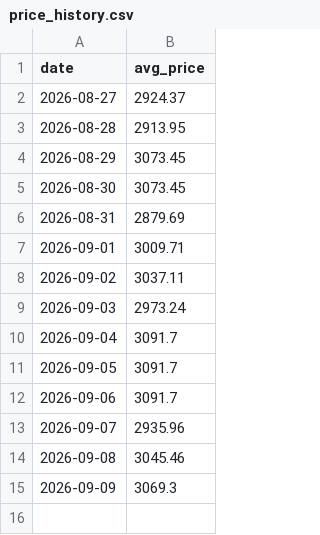
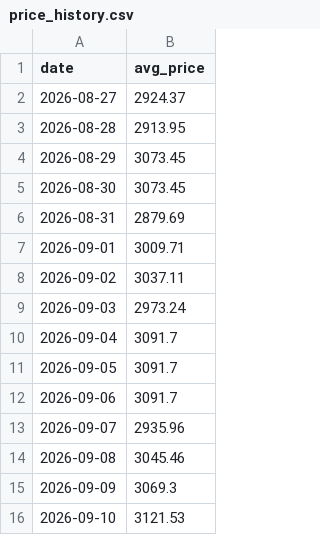
Before and after one commit to sriram1334-maker/cardamom-price-bot, a CSV file: price_history.csv, drawn as a sheet.

```diff
--- a/price_history.csv
+++ b/price_history.csv
@@ -15 +15,2 @@ date,avg_price
 2026-09-09,3069.3
+2026-09-10,3121.53
```
